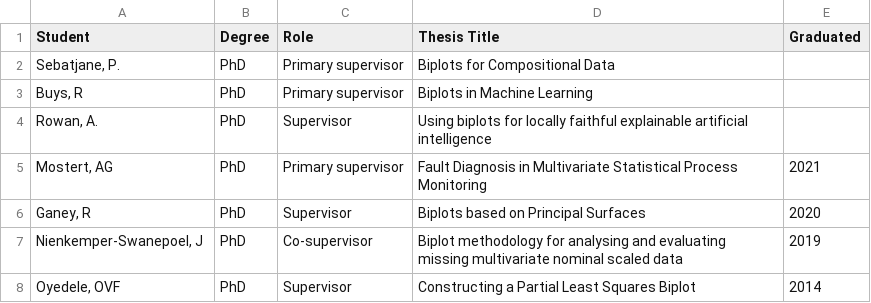
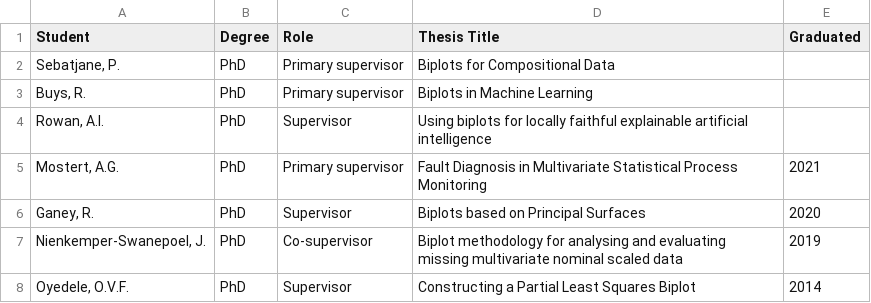
Before and after one commit to sugnet/Academic, a CSV file: PhDs.csv, drawn as a sheet.

```diff
--- a/PhDs.csv
+++ b/PhDs.csv
@@ -2,7 +2,7 @@ Student,Degree,Role,Thesis Title,Graduated
 "Sebatjane, P.",PhD,Primary supervisor,Biplots for Compositional Data,
-"Buys, R",PhD,Primary supervisor,Biplots in Machine Learning,
-"Rowan, A.",PhD,Supervisor,Using biplots for locally faithful explainable artificial intelligence,
-"Mostert, AG",PhD,Primary supervisor,Fault Diagnosis in Multivariate Statistical Process Monitoring,2021
-"Ganey, R",PhD,Supervisor,Biplots based on Principal Surfaces,2020
-"Nienkemper-Swanepoel, J",PhD,Co-supervisor,Biplot methodology for analysing and evaluating missing multivariate nominal scaled data,2019
-"Oyedele, OVF",PhD,Supervisor,Constructing a Partial Least Squares Biplot,2014
+"Buys, R.",PhD,Primary supervisor,Biplots in Machine Learning,
+"Rowan, A.I.",PhD,Supervisor,Using biplots for locally faithful explainable artificial intelligence,
+"Mostert, A.G.",PhD,Primary supervisor,Fault Diagnosis in Multivariate Statistical Process Monitoring,2021
+"Ganey, R.",PhD,Supervisor,Biplots based on Principal Surfaces,2020
+"Nienkemper-Swanepoel, J.",PhD,Co-supervisor,Biplot methodology for analysing and evaluating missing multivariate nominal scaled data,2019
+"Oyedele, O.V.F.",PhD,Supervisor,Constructing a Partial Least Squares Biplot,2014
```
Also changed, not shown: Masters.csv, 7 other files.
